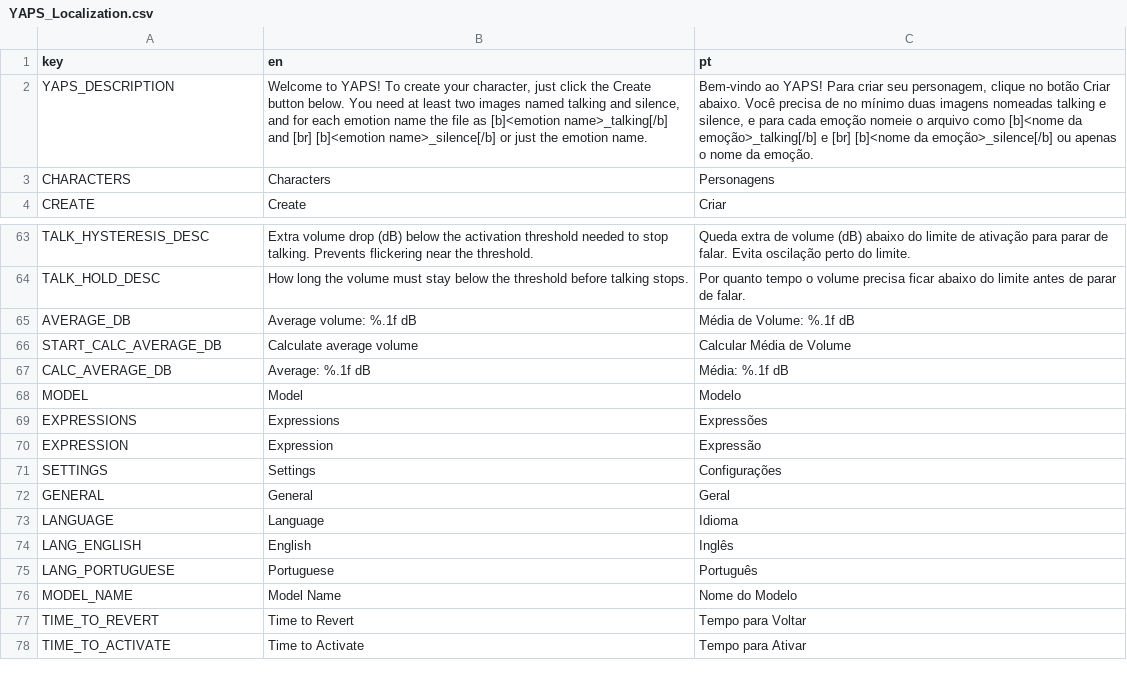
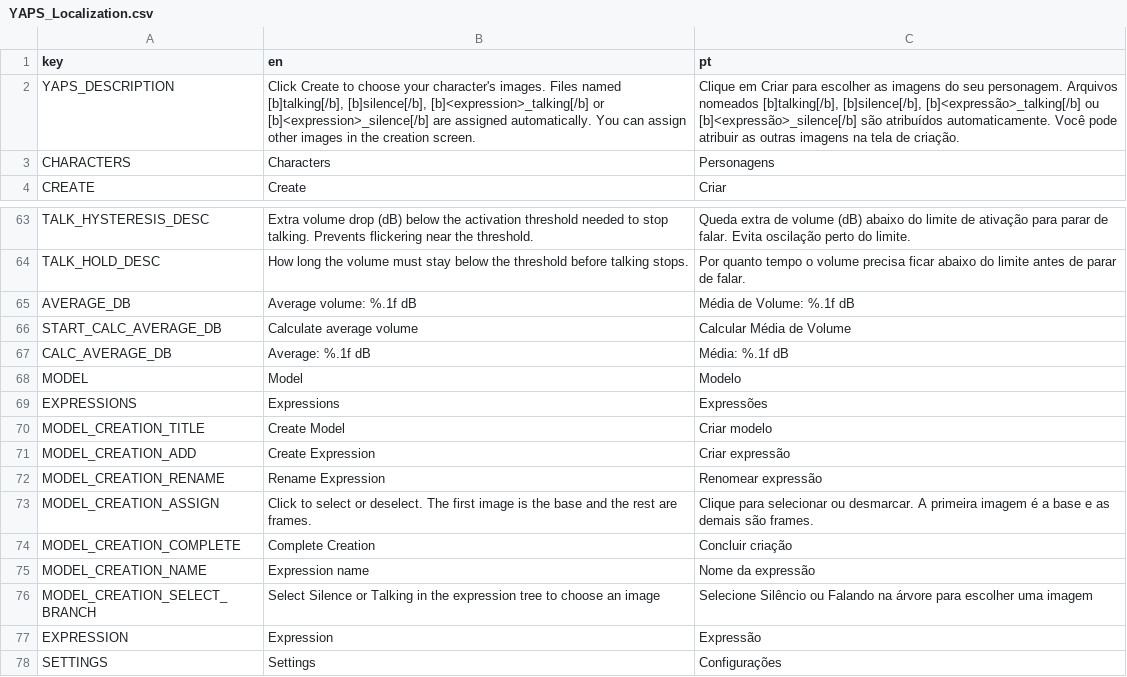
Before and after one commit to CoffeeSanVT/YAPS, a CSV file: localization/YAPS_Localization.csv, drawn as a sheet; only a part is shown, gaps mark what is left out; the shorter side is filled out with more unchanged rows.

Commit message:
feat: add model creation step

```diff
--- a/localization/YAPS_Localization.csv
+++ b/localization/YAPS_Localization.csv
@@ -1,3 +1,3 @@
 key,en,pt
-YAPS_DESCRIPTION,"Welcome to YAPS! To create your character, just click the Create button below. You need at least two images named talking and silence, and for each emotion name the file as [b]<emotion name>_talking[/b] and [br] [b]<emotion name>_silence[/b] or just the emotion name.","Bem-vindo ao YAPS! Para criar seu personagem, clique no botão Criar abaixo. Você precisa de no mínimo duas imagens nomeadas talking e silence, e para cada emoção nomeie o arquivo como [b]<nome da emoção>_talking[/b] e [br] [b]<nome da emoção>_silence[/b] ou apenas o nome da emoção."
+YAPS_DESCRIPTION,"Click Create to choose your character's images. Files named [b]talking[/b], [b]silence[/b], [b]<expression>_talking[/b] or [b]<expression>_silence[/b] are assigned automatically. You can assign other images in the creation screen.","Clique em Criar para escolher as imagens do seu personagem. Arquivos nomeados [b]talking[/b], [b]silence[/b], [b]<expressão>_talking[/b] ou [b]<expressão>_silence[/b] são atribuídos automaticamente. Você pode atribuir as outras imagens na tela de criação."
 CHARACTERS,Characters,Personagens
@@ -69,2 +69,9 @@ MODEL,Model,Modelo
 EXPRESSIONS,Expressions,Expressões
+MODEL_CREATION_TITLE,Create Model,Criar modelo
+MODEL_CREATION_ADD,Create Expression,Criar expressão
+MODEL_CREATION_RENAME,Rename Expression,Renomear expressão
+MODEL_CREATION_ASSIGN,Click to select or deselect. The first image is the base and the rest are frames.,Clique para selecionar ou desmarcar. A primeira imagem é a base e as demais são frames.
+MODEL_CREATION_COMPLETE,Complete Creation,Concluir criação
+MODEL_CREATION_NAME,Expression name,Nome da expressão
+MODEL_CREATION_SELECT_BRANCH,Select Silence or Talking in the expression tree to choose an image,Selecione Silêncio ou Falando na árvore para escolher uma imagem
 EXPRESSION,Expression,Expressão
```
Also changed, not shown: 17 other files.
